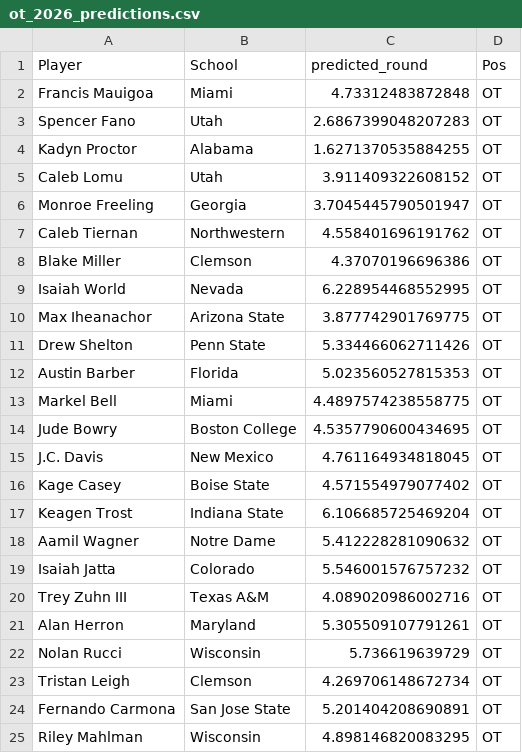
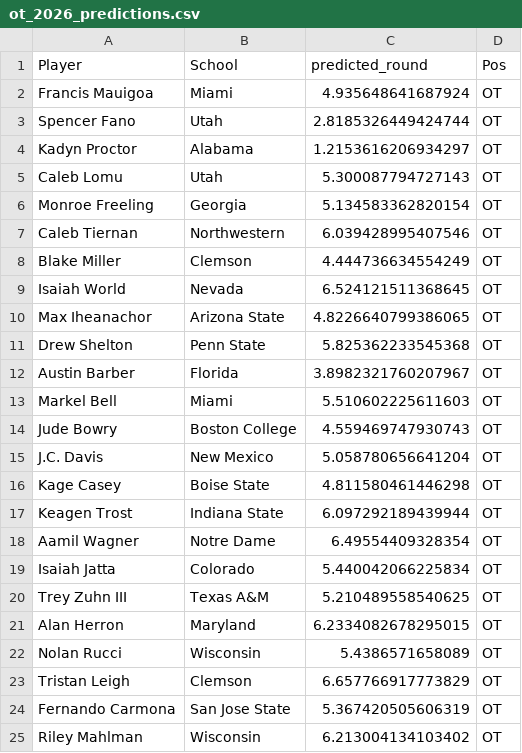
Before and after one commit to greynathan/2026_NFL_Draft, a CSV file: data/processed/ot_2026_predictions.csv, drawn as a sheet.

```diff
--- a/data/processed/ot_2026_predictions.csv
+++ b/data/processed/ot_2026_predictions.csv
@@ -1,25 +1,25 @@
 Player,School,predicted_round,Pos
-Francis Mauigoa,Miami,4.73312483872848,OT
-Spencer Fano,Utah,2.6867399048207283,OT
-Kadyn Proctor,Alabama,1.6271370535884255,OT
-Caleb Lomu,Utah,3.911409322608152,OT
-Monroe Freeling,Georgia,3.7045445790501947,OT
-Caleb Tiernan,Northwestern,4.558401696191762,OT
-Blake Miller,Clemson,4.37070196696386,OT
-Isaiah World,Nevada,6.228954468552995,OT
-Max Iheanachor,Arizona State,3.877742901769775,OT
-Drew Shelton,Penn State,5.334466062711426,OT
-Austin Barber,Florida,5.023560527815353,OT
-Markel Bell,Miami,4.4897574238558775,OT
-Jude Bowry,Boston College,4.5357790600434695,OT
-J.C. Davis,New Mexico,4.761164934818045,OT
-Kage Casey,Boise State,4.571554979077402,OT
-Keagen Trost,Indiana State,6.106685725469204,OT
-Aamil Wagner,Notre Dame,5.412228281090632,OT
-Isaiah Jatta,Colorado,5.546001576757232,OT
-Trey Zuhn III,Texas A&M,4.089020986002716,OT
-Alan Herron,Maryland,5.305509107791261,OT
-Nolan Rucci,Wisconsin,5.736619639729,OT
-Tristan Leigh,Clemson,4.269706148672734,OT
-Fernando Carmona,San Jose State,5.201404208690891,OT
-Riley Mahlman,Wisconsin,4.898146820083295,OT
+Francis Mauigoa,Miami,4.935648641687924,OT
+Spencer Fano,Utah,2.8185326449424744,OT
+Kadyn Proctor,Alabama,1.2153616206934297,OT
+Caleb Lomu,Utah,5.300087794727143,OT
+Monroe Freeling,Georgia,5.134583362820154,OT
+Caleb Tiernan,Northwestern,6.039428995407546,OT
+Blake Miller,Clemson,4.444736634554249,OT
+Isaiah World,Nevada,6.524121511368645,OT
+Max Iheanachor,Arizona State,4.8226640799386065,OT
+Drew Shelton,Penn State,5.825362233545368,OT
+Austin Barber,Florida,3.8982321760207967,OT
+Markel Bell,Miami,5.510602225611603,OT
+Jude Bowry,Boston College,4.559469747930743,OT
+J.C. Davis,New Mexico,5.058780656641204,OT
+Kage Casey,Boise State,4.811580461446298,OT
+Keagen Trost,Indiana State,6.097292189439944,OT
+Aamil Wagner,Notre Dame,6.49554409328354,OT
+Isaiah Jatta,Colorado,5.440042066225834,OT
+Trey Zuhn III,Texas A&M,5.210489558540625,OT
+Alan Herron,Maryland,6.2334082678295015,OT
+Nolan Rucci,Wisconsin,5.4386571658089,OT
+Tristan Leigh,Clemson,6.657766917773829,OT
+Fernando Carmona,San Jose State,5.367420505606319,OT
+Riley Mahlman,Wisconsin,6.213004134103402,OT
```
Also changed, not shown: OT/ot_drafted_2026.csv, data/processed/ot_testing.csv, 3 other files.
